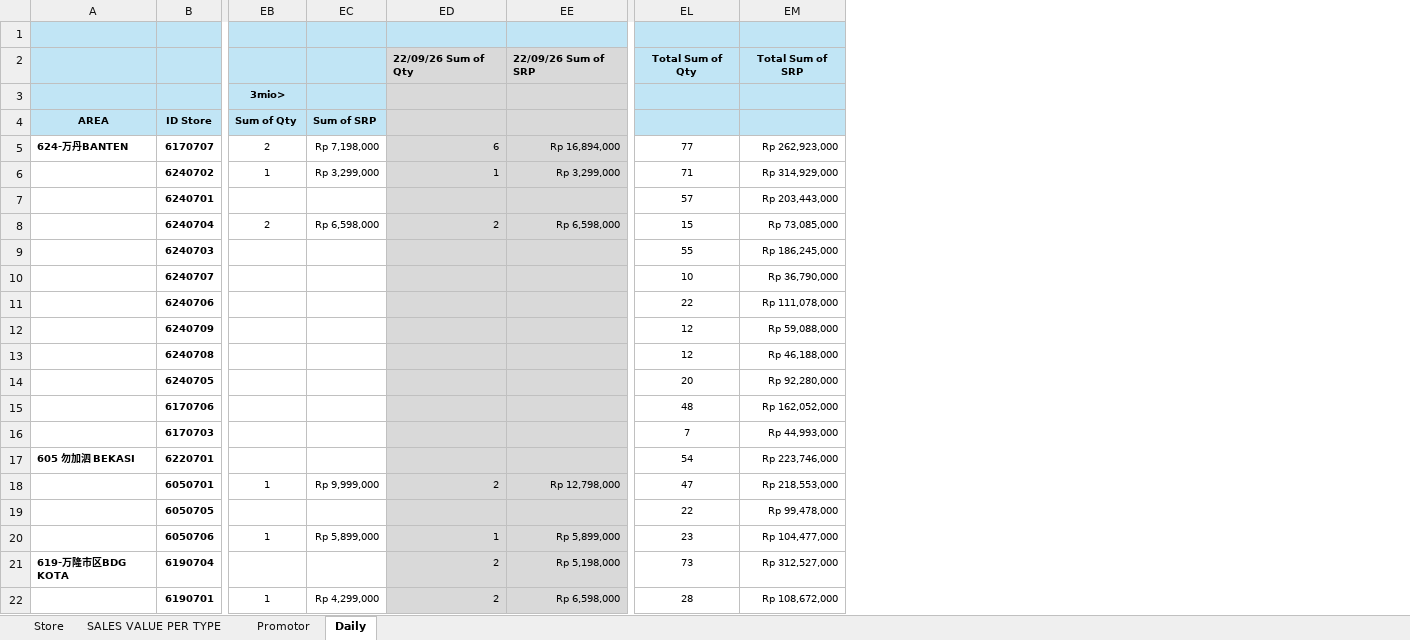
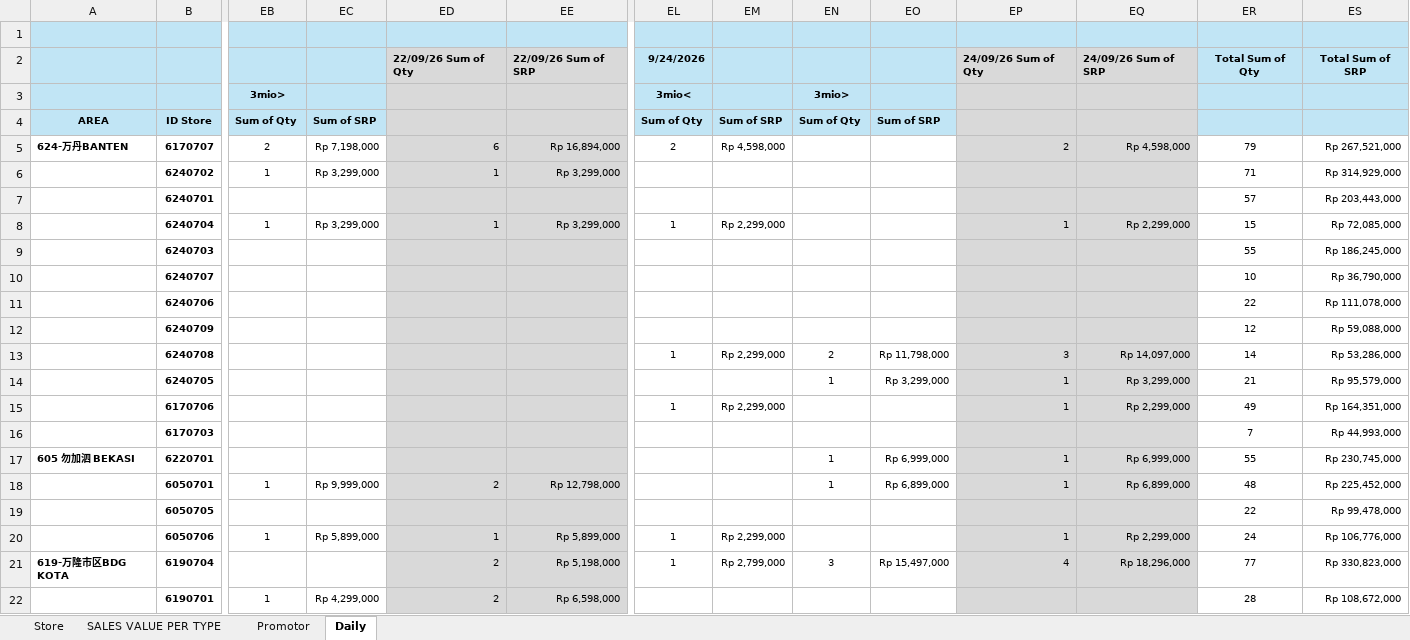
Before and after one commit to vivo-Store-bkj/Store-Performance-Dashboard, an Excel workbook: source/dashboard_data.xlsx, sheet Daily, drawn as a sheet; only a part is shown, gaps mark what is left out; values as stored, in another font and other column widths than the file's, no borders; addresses are those after the commit; the diff covers the shown part only; the diff names each change by its address in the sheet, - before the commit and + after, or states it on an @@ line.

```diff
--- a/source/dashboard_data.xlsx (sheet Daily)
+++ b/source/dashboard_data.xlsx (sheet Daily)
+column EL, rows 2-21: 9/24/2026 | 3mio< | Sum of Qty | 2 |  |  | 1 |  |  |  |  | 1 |  | 1 |  |  |  |  | 1 | 1
+column EM, rows 4-21: Sum of SRP | Rp 4,598,000 |  |  | Rp 2,299,000 |  |  |  |  | Rp 2,299,000 |  | Rp 2,299,000 |  |  |  |  | Rp 2,299,000 | Rp 2,799,000
+column EN, rows 3-21: 3mio> | Sum of Qty |  |  |  |  |  |  |  |  | 2 | 1 |  |  | 1 | 1 |  |  | 3
+column EO, rows 4-21: Sum of SRP |  |  |  |  |  |  |  |  | Rp 11,798,000 | Rp 3,299,000 |  |  | Rp 6,999,000 | Rp 6,899,000 |  |  | Rp 15,497,000
+column EP, rows 2-21: 24/09/26 Sum of Qty |  |  | 2 |  |  | 1 |  |  |  |  | 3 | 1 | 1 |  | 1 | 1 |  | 1 | 4
+column EQ, rows 2-21: 24/09/26 Sum of SRP |  |  | Rp 4,598,000 |  |  | Rp 2,299,000 |  |  |  |  | Rp 14,097,000 | Rp 3,299,000 | Rp 2,299,000 |  | Rp 6,999,000 | Rp 6,899,000 |  | Rp 2,299,000 | Rp 18,296,000
-ER5: 77
+ER5: 79
-ES5: Rp 262,923,000
+ES5: Rp 267,521,000
-EB8: 2
+EB8: 1
-EC8: Rp 6,598,000
+EC8: Rp 3,299,000
-ED8: 2
+ED8: 1
-EE8: Rp 6,598,000
+EE8: Rp 3,299,000
-ES8: Rp 73,085,000
+ES8: Rp 72,085,000
-ER13: 12
+ER13: 14
-ES13: Rp 46,188,000
+ES13: Rp 53,286,000
-ER14: 20
+ER14: 21
-ES14: Rp 92,280,000
+ES14: Rp 95,579,000
-ER15: 48
+ER15: 49
-ES15: Rp 162,052,000
+ES15: Rp 164,351,000
-ER17: 54
+ER17: 55
-ES17: Rp 223,746,000
+ES17: Rp 230,745,000
-ER18: 47
+ER18: 48
-ES18: Rp 218,553,000
+ES18: Rp 225,452,000
-ER20: 23
+ER20: 24
-ES20: Rp 104,477,000
+ES20: Rp 106,776,000
-ER21: 73
+ER21: 77
-ES21: Rp 312,527,000
+ES21: Rp 330,823,000
```
Also changed, not shown: 46 edited cells elsewhere in this sheet, sheet Store, sheet SALES VALUE PER TYPE, sheet Promotor.
